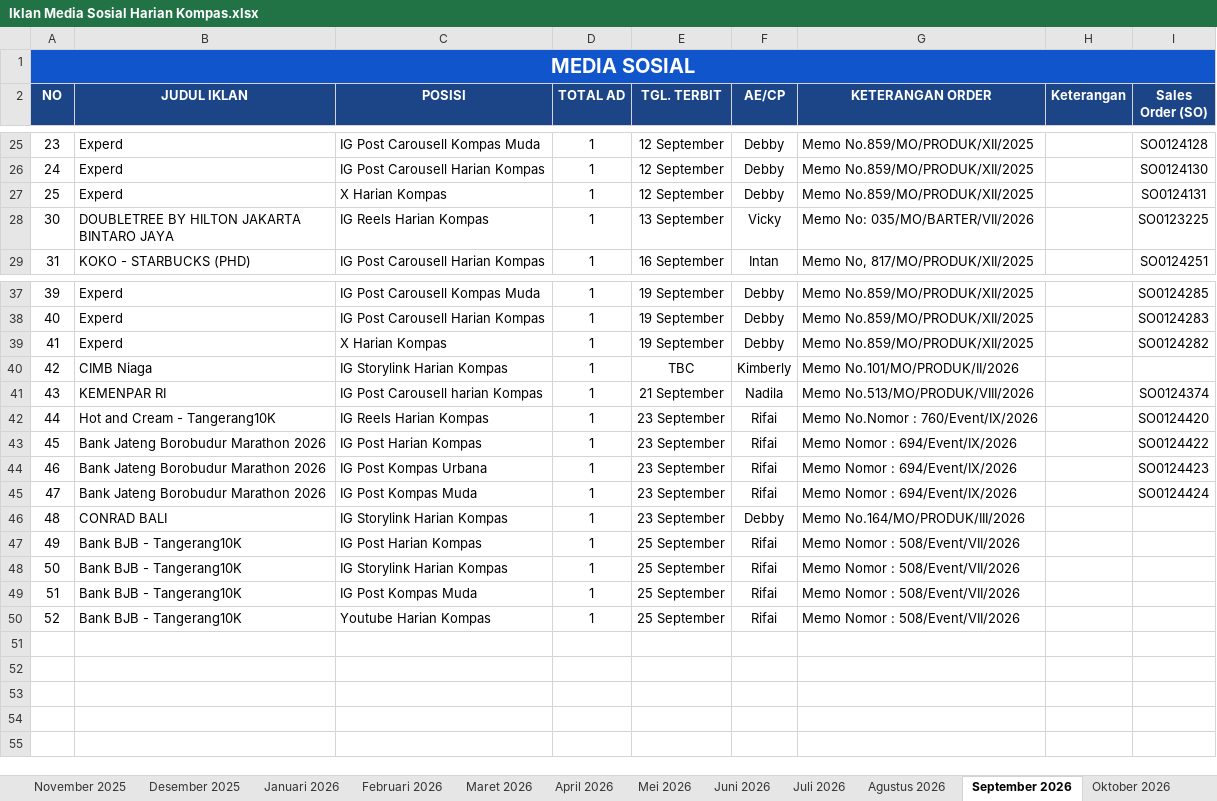
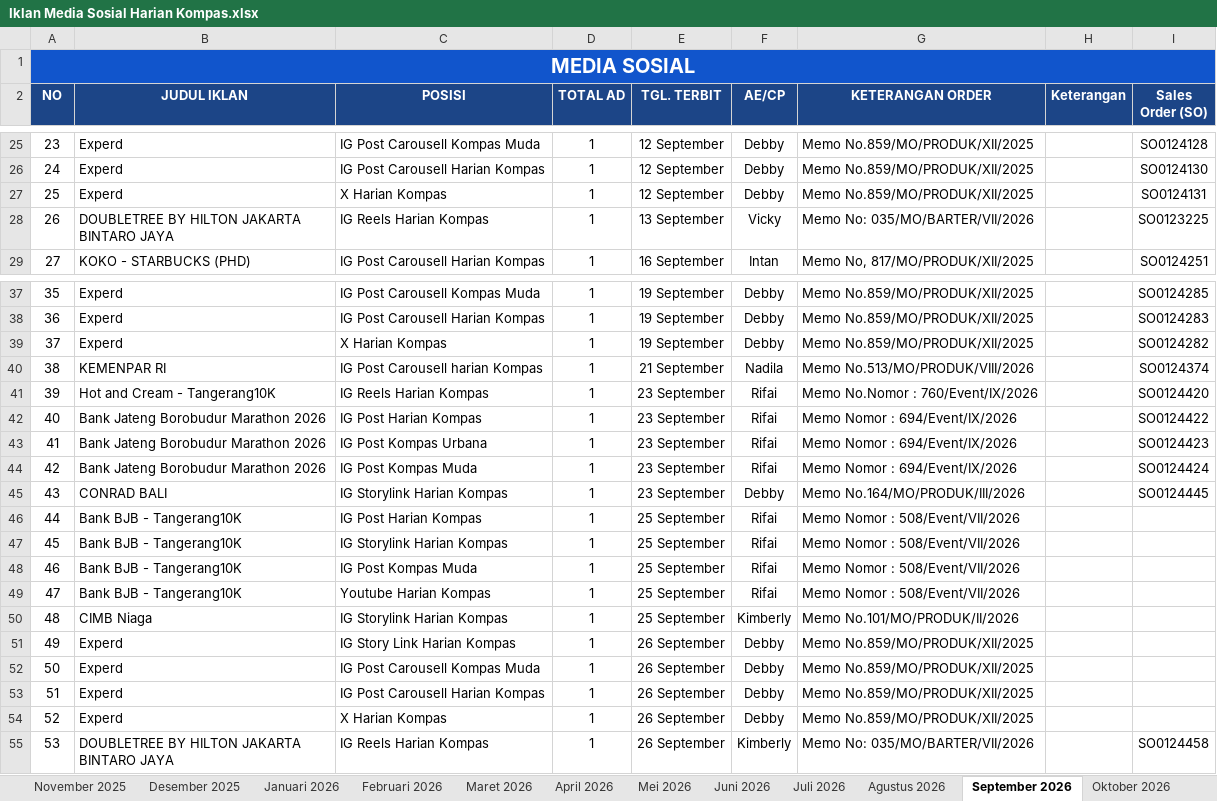
Before and after one commit to tejun219/iklanmedsos.kompas, an Excel workbook: Iklan Media Sosial Harian Kompas.xlsx, sheet September 2026, drawn as a sheet; only a part is shown, gaps mark what is left out; values as stored, in another font and other column widths than the file's, no borders; charts and pictures not drawn; removed rows and columns are numbered as before the commit, all else as after; the diff names each change by its address in the sheet, - before the commit and + after, or states it on an @@ line.

Commit message:
Auto-update outline data: 2026-09-25 09:08:58

```diff
--- a/Iklan Media Sosial Harian Kompas.xlsx (sheet September 2026)
+++ b/Iklan Media Sosial Harian Kompas.xlsx (sheet September 2026)
@@ column A (NO) renumbered between rows 28 and 49 @@
-row 40: 42 | CIMB Niaga | IG Storylink Harian Kompas | 1 | TBC | Kimberly | Memo No.101/MO/PRODUK/II/2026
-I45 (Sales Order (SO)): (empty)
+I45 (Sales Order (SO)): SO0124445
+row 50: 48 | CIMB Niaga | IG Storylink Harian Kompas | 1 | 25 September | Kimberly | Memo No.101/MO/PRODUK/II/2026
+row 51: 49 | Experd | IG Story Link Harian Kompas | 1 | 26 September | Debby | Memo No.859/MO/PRODUK/XII/2025
+row 52: 50 | Experd | IG Post Carousell Kompas Muda | 1 | 26 September | Debby | Memo No.859/MO/PRODUK/XII/2025
+row 53: 51 | Experd | IG Post Carousell Harian Kompas | 1 | 26 September | Debby | Memo No.859/MO/PRODUK/XII/2025
+row 54: 52 | Experd | X Harian Kompas | 1 | 26 September | Debby | Memo No.859/MO/PRODUK/XII/2025
+row 55: 53 | DOUBLETREE BY HILTON JAKARTA BINTARO JAYA | IG Reels Harian Kompas | 1 | 26 September | Kimberly | Memo No: 035/MO/BARTER/VII/2026 |  | SO0124458
```
Also changed, not shown: 1 other file.
